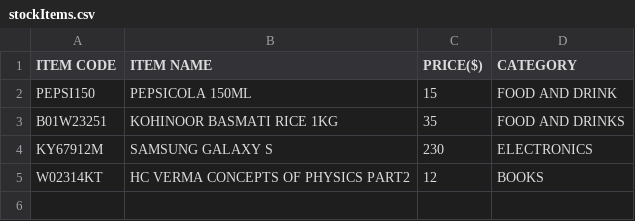
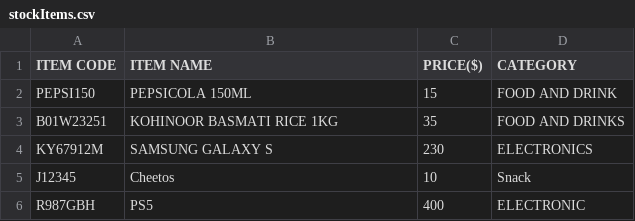
Before and after one commit to ArshMalik02/CBSE-e-commerce-project, a CSV file: db/stock/stockItems.csv, drawn as a sheet; removed rows and columns are numbered as before the commit, all else as after; the diff names each change by its address in the sheet, - before the commit and + after, or states it on an @@ line.

```diff
--- a/db/stock/stockItems.csv
+++ b/db/stock/stockItems.csv
-row 5: W02314KT | HC VERMA CONCEPTS OF PHYSICS PART2 | 12 | BOOKS
+row 5: J12345 | Cheetos | 10 | Snack
+row 6: R987GBH | PS5 | 400 | ELECTRONIC
```
Also changed, not shown: 3 other files.
